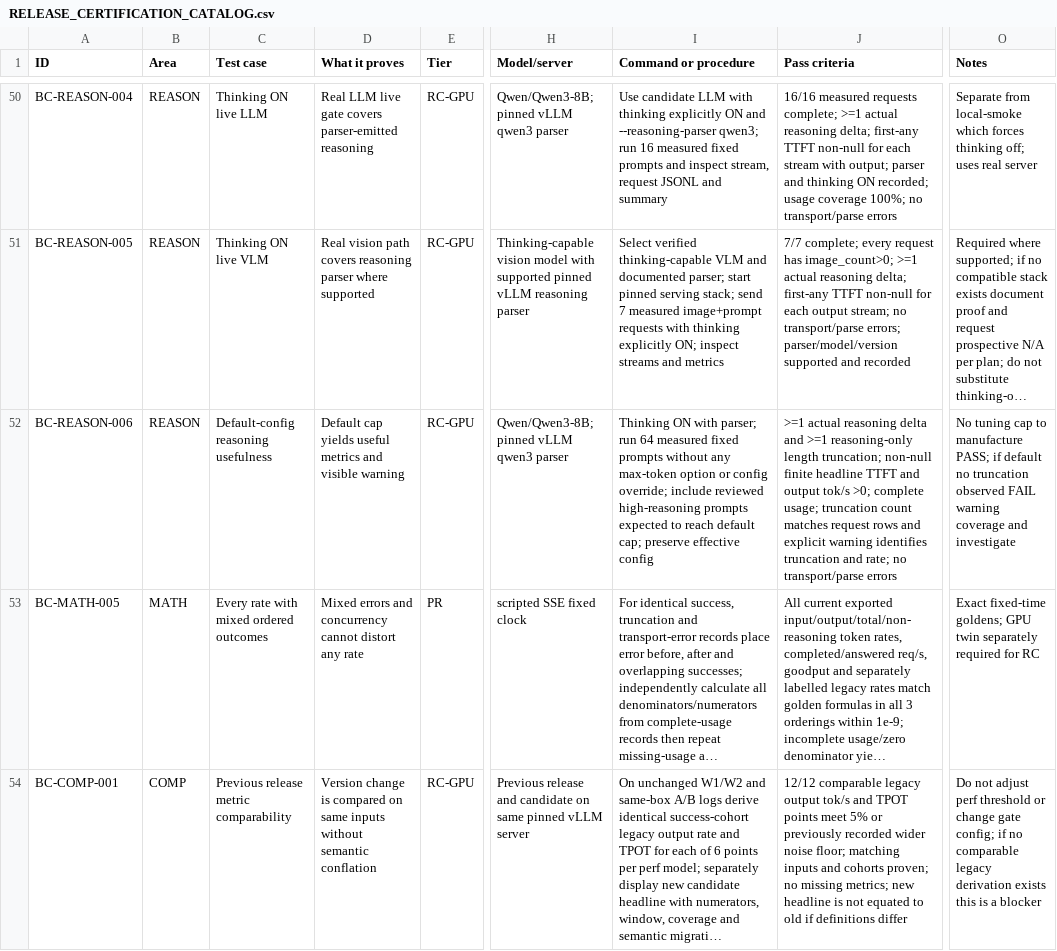
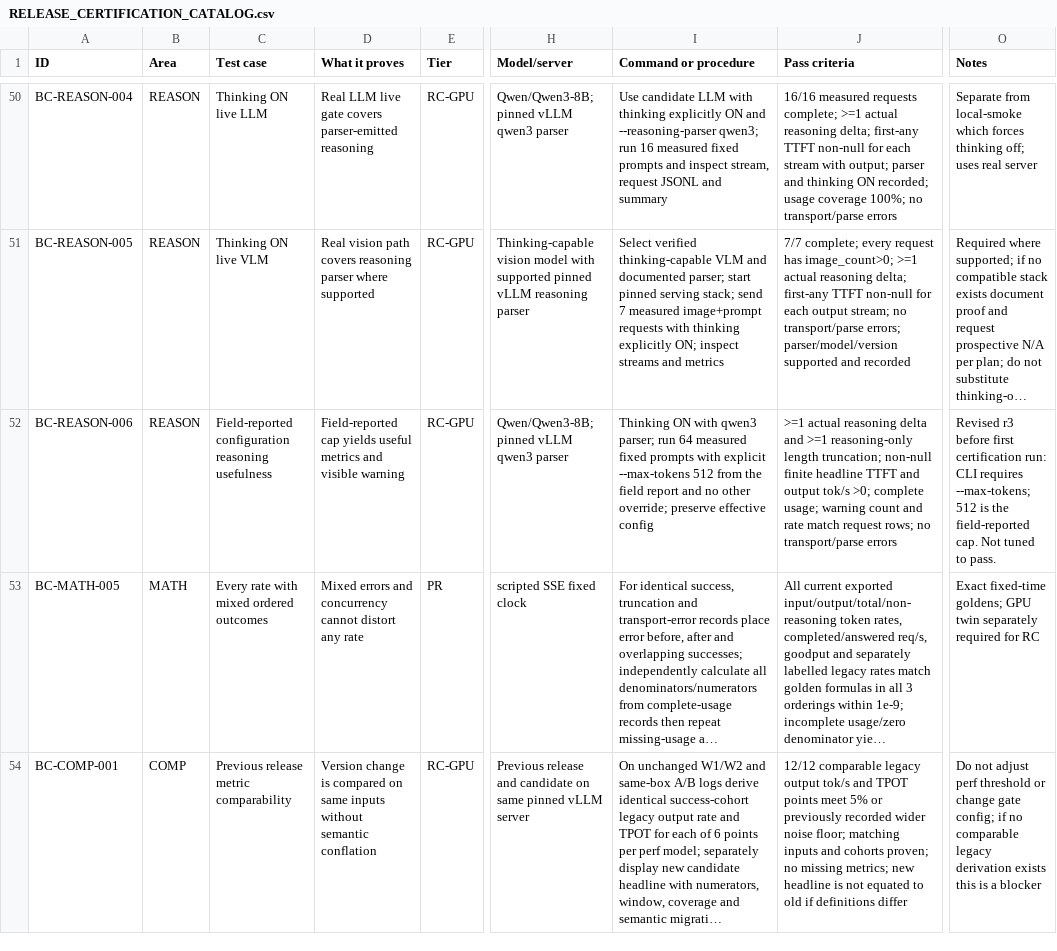
Before and after one commit to metrum-ai/bench-cli, a CSV file: docs/RELEASE_CERTIFICATION_CATALOG.csv, drawn as a sheet; only a part is shown, gaps mark what is left out; long unchanged cells end in …; the diff names each change by its address in the sheet, - before the commit and + after, or states it on an @@ line.

Commit message:
fix: bound changed-area selection and retain docs checks
Metrum AI: map tracked source paths explicitly, retain nightly live docs, and revise BC-REASON-006 prospectively per issue 395.

Signed-off-by: Chetan Gadgil <178798962+chetan-metrum-ai@users.noreply.github.com>

```diff
--- a/docs/RELEASE_CERTIFICATION_CATALOG.csv
+++ b/docs/RELEASE_CERTIFICATION_CATALOG.csv
-C52 (Test case): Default-config reasoning usefulness
+C52 (Test case): Field-reported configuration reasoning usefulness
-D52 (What it proves): Default cap yields…
+D52 (What it proves): Field-reported cap yields…
-I52 (Command or procedure): …ON with parser; run 64 measured fixed prompts without any max-token option or config override; include reviewed high-reasoning prompts expected to reach default cap; preserve effective…
+I52 (Command or procedure): …ON with qwen3 parser; run 64 measured fixed prompts with explicit --max-tokens 512 from the field report and no other override; preserve effective…
-J52 (Pass criteria): …complete usage; truncation count matches request rows and explicit warning identifies truncation and rate; no transport/parse…
+J52 (Pass criteria): …complete usage; warning count and rate match request rows; no transport/parse…
-O52 (Notes): No tuning cap to manufacture PASS; if default no truncation observed FAIL warning coverage and investigate
+O52 (Notes): Revised r3 before first certification run: CLI requires --max-tokens; 512 is the field-reported cap. Not tuned to pass.
```
Also changed, not shown: 5 other files.
